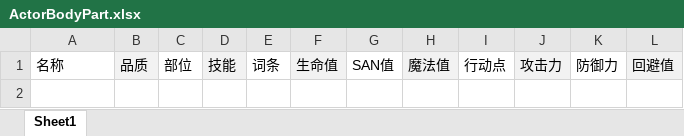
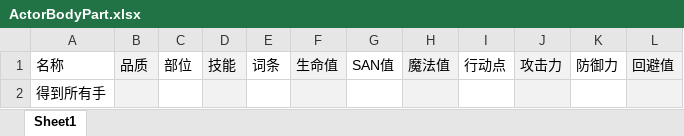
Before and after one commit to BingyanStudio/Franken, an Excel workbook: Xlsx/Source/ActorBodyPart.xlsx, sheet Sheet1, drawn as a sheet; values as stored, in another font and other column widths than the file's, no borders; conditional formats not drawn; the diff names each change by its address in the sheet, - before the commit and + after, or states it on an @@ line.

```diff
--- a/Xlsx/Source/ActorBodyPart.xlsx (sheet Sheet1)
+++ b/Xlsx/Source/ActorBodyPart.xlsx (sheet Sheet1)
+row 2: 得到所有手
```
Also changed, not shown: 1 other file.
